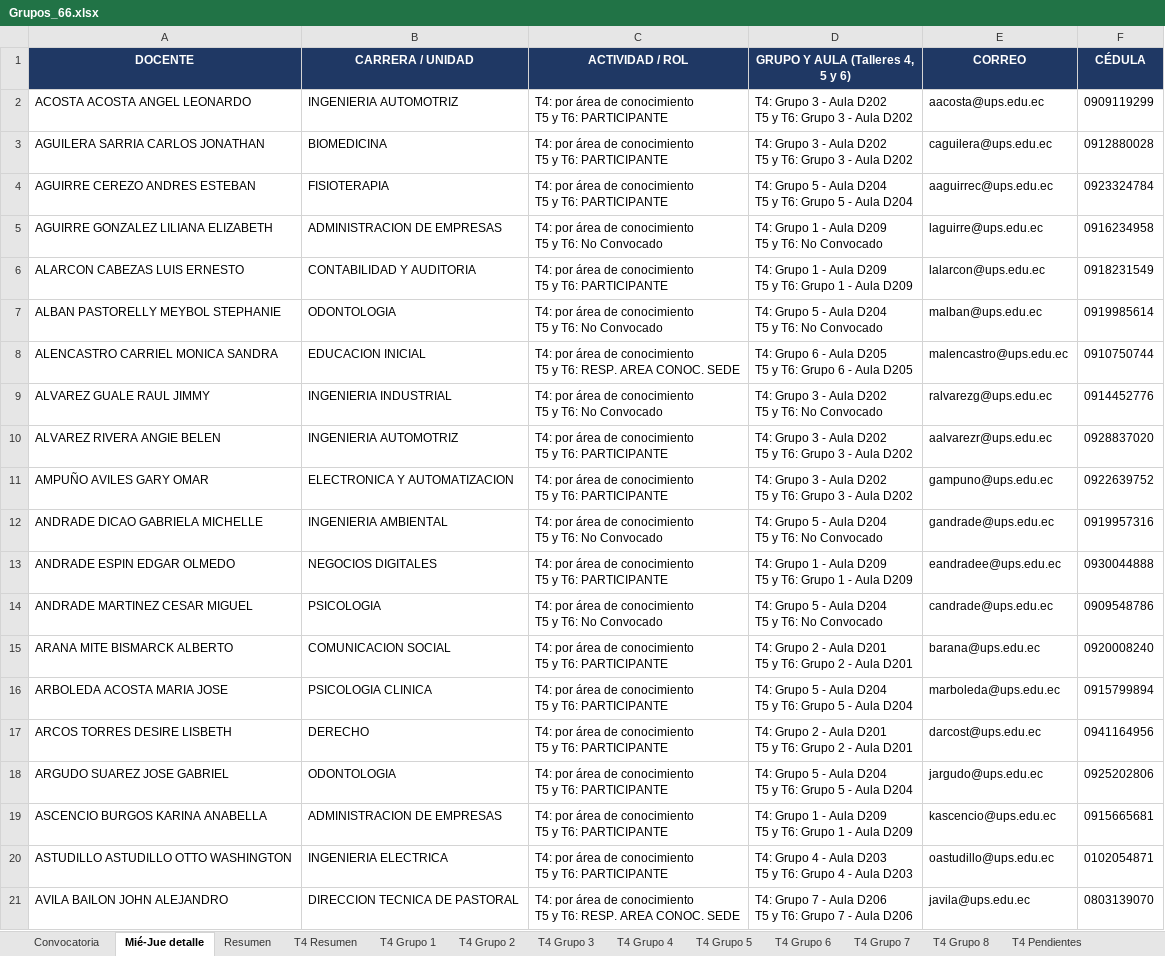
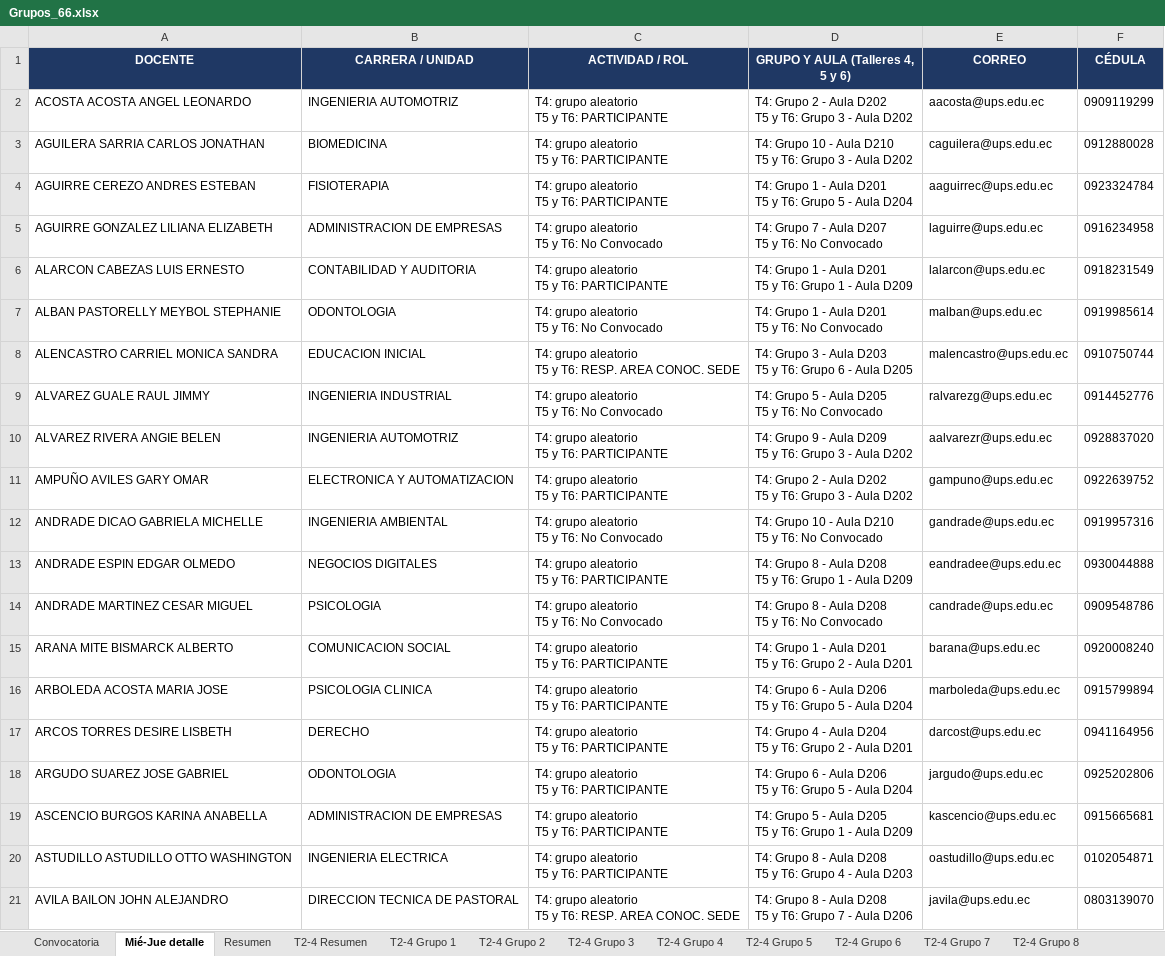
Before and after one commit to santywin/agenda-jfd-69-cue, an Excel workbook: src/assets/data/Grupos_66.xlsx, sheet Mié-Jue detalle, drawn as a sheet; only a part is shown; values as stored, in another font and other column widths than the file's, no borders; ↵ is a line break in a cell; the diff covers the shown part only; the diff names each change by its address in the sheet, - before the commit and + after, or states it on an @@ line.

Commit message:
Actualizar datos de Grupos_66 y eliminar Grupos_66_res

```diff
--- a/src/assets/data/Grupos_66.xlsx (sheet Mié-Jue detalle)
+++ b/src/assets/data/Grupos_66.xlsx (sheet Mié-Jue detalle)
-sheet tab: T4 Resumen
-sheet tab: T4 Grupo 1
-sheet tab: T4 Grupo 2
-sheet tab: T4 Grupo 3
-sheet tab: T4 Grupo 4
-sheet tab: T4 Grupo 5
-sheet tab: T4 Grupo 6
-sheet tab: T4 Grupo 7
-sheet tab: T4 Grupo 8
-sheet tab: T4 Pendientes
+sheet tab: T2-4 Resumen
+sheet tab: T2-4 Grupo 1
+sheet tab: T2-4 Grupo 2
+sheet tab: T2-4 Grupo 3
+sheet tab: T2-4 Grupo 4
+sheet tab: T2-4 Grupo 5
+sheet tab: T2-4 Grupo 6
+sheet tab: T2-4 Grupo 7
+sheet tab: T2-4 Grupo 8
-C2:C4 (ACTIVIDAD / ROL): T4: por área de conocimiento ↵ T5 y…
+C2:C4 (ACTIVIDAD / ROL): T4: grupo aleatorio ↵ T5 y…
-D2 (GRUPO Y AULA (Talleres 4, 5 y 6)): T4: Grupo 3 - Aula…
+D2 (GRUPO Y AULA (Talleres 4, 5 y 6)): T4: Grupo 2 - Aula…
-D3 (GRUPO Y AULA (Talleres 4, 5 y 6)): T4: Grupo 3 - Aula D202 ↵ T5 y…
+D3 (GRUPO Y AULA (Talleres 4, 5 y 6)): T4: Grupo 10 - Aula D210 ↵ T5 y…
-D4 (GRUPO Y AULA (Talleres 4, 5 y 6)): T4: Grupo 5 - Aula D204 ↵ T5 y…
+D4 (GRUPO Y AULA (Talleres 4, 5 y 6)): T4: Grupo 1 - Aula D201 ↵ T5 y…
-C5 (ACTIVIDAD / ROL): T4: por área de conocimiento ↵ T5 y…
+C5 (ACTIVIDAD / ROL): T4: grupo aleatorio ↵ T5 y…
-D5 (GRUPO Y AULA (Talleres 4, 5 y 6)): T4: Grupo 1 - Aula D209 ↵ T5 y T6: No Convocado
+D5 (GRUPO Y AULA (Talleres 4, 5 y 6)): T4: Grupo 7 - Aula D207 ↵ T5 y T6: No Convocado
-C6 (ACTIVIDAD / ROL): T4: por área de conocimiento ↵ T5 y…
+C6 (ACTIVIDAD / ROL): T4: grupo aleatorio ↵ T5 y…
-D6 (GRUPO Y AULA (Talleres 4, 5 y 6)): …- Aula D209 ↵ T5 y…
+D6 (GRUPO Y AULA (Talleres 4, 5 y 6)): …- Aula D201 ↵ T5 y…
-C7 (ACTIVIDAD / ROL): T4: por área de conocimiento ↵ T5 y…
+C7 (ACTIVIDAD / ROL): T4: grupo aleatorio ↵ T5 y…
-D7 (GRUPO Y AULA (Talleres 4, 5 y 6)): T4: Grupo 5 - Aula D204 ↵ T5 y T6: No Convocado
+D7 (GRUPO Y AULA (Talleres 4, 5 y 6)): T4: Grupo 1 - Aula D201 ↵ T5 y T6: No Convocado
-C8 (ACTIVIDAD / ROL): T4: por área de conocimiento ↵ T5 y…
+C8 (ACTIVIDAD / ROL): T4: grupo aleatorio ↵ T5 y…
-D8 (GRUPO Y AULA (Talleres 4, 5 y 6)): T4: Grupo 6 - Aula D205 ↵ T5 y…
+D8 (GRUPO Y AULA (Talleres 4, 5 y 6)): T4: Grupo 3 - Aula D203 ↵ T5 y…
-C9 (ACTIVIDAD / ROL): T4: por área de conocimiento ↵ T5 y…
+C9 (ACTIVIDAD / ROL): T4: grupo aleatorio ↵ T5 y…
-D9 (GRUPO Y AULA (Talleres 4, 5 y 6)): T4: Grupo 3 - Aula D202 ↵ T5 y T6: No Convocado
+D9 (GRUPO Y AULA (Talleres 4, 5 y 6)): T4: Grupo 5 - Aula D205 ↵ T5 y T6: No Convocado
-C10:C11 (ACTIVIDAD / ROL): T4: por área de conocimiento ↵ T5 y…
+C10:C11 (ACTIVIDAD / ROL): T4: grupo aleatorio ↵ T5 y…
-D10 (GRUPO Y AULA (Talleres 4, 5 y 6)): T4: Grupo 3 - Aula D202 ↵ T5 y…
+D10 (GRUPO Y AULA (Talleres 4, 5 y 6)): T4: Grupo 9 - Aula D209 ↵ T5 y…
-D11 (GRUPO Y AULA (Talleres 4, 5 y 6)): T4: Grupo 3 - Aula…
+D11 (GRUPO Y AULA (Talleres 4, 5 y 6)): T4: Grupo 2 - Aula…
-C12 (ACTIVIDAD / ROL): T4: por área de conocimiento ↵ T5 y…
+C12 (ACTIVIDAD / ROL): T4: grupo aleatorio ↵ T5 y…
-D12 (GRUPO Y AULA (Talleres 4, 5 y 6)): T4: Grupo 5 - Aula D204 ↵ T5 y…
+D12 (GRUPO Y AULA (Talleres 4, 5 y 6)): T4: Grupo 10 - Aula D210 ↵ T5 y…
-C13 (ACTIVIDAD / ROL): T4: por área de conocimiento ↵ T5 y…
+C13 (ACTIVIDAD / ROL): T4: grupo aleatorio ↵ T5 y…
-D13 (GRUPO Y AULA (Talleres 4, 5 y 6)): T4: Grupo 1 - Aula D209 ↵ T5 y…
+D13 (GRUPO Y AULA (Talleres 4, 5 y 6)): T4: Grupo 8 - Aula D208 ↵ T5 y…
-C14 (ACTIVIDAD / ROL): T4: por área de conocimiento ↵ T5 y…
+C14 (ACTIVIDAD / ROL): T4: grupo aleatorio ↵ T5 y…
-D14 (GRUPO Y AULA (Talleres 4, 5 y 6)): T4: Grupo 5 - Aula D204 ↵ T5 y T6: No Convocado
+D14 (GRUPO Y AULA (Talleres 4, 5 y 6)): T4: Grupo 8 - Aula D208 ↵ T5 y T6: No Convocado
-C15:C20 (ACTIVIDAD / ROL): T4: por área de conocimiento ↵ T5 y…
+C15:C20 (ACTIVIDAD / ROL): T4: grupo aleatorio ↵ T5 y…
-D15 (GRUPO Y AULA (Talleres 4, 5 y 6)): T4: Grupo 2 - Aula…
+D15 (GRUPO Y AULA (Talleres 4, 5 y 6)): T4: Grupo 1 - Aula…
-D16 (GRUPO Y AULA (Talleres 4, 5 y 6)): T4: Grupo 5 - Aula D204 ↵ T5 y…
+D16 (GRUPO Y AULA (Talleres 4, 5 y 6)): T4: Grupo 6 - Aula D206 ↵ T5 y…
-D17 (GRUPO Y AULA (Talleres 4, 5 y 6)): T4: Grupo 2 - Aula D201 ↵ T5 y…
+D17 (GRUPO Y AULA (Talleres 4, 5 y 6)): T4: Grupo 4 - Aula D204 ↵ T5 y…
-D18 (GRUPO Y AULA (Talleres 4, 5 y 6)): T4: Grupo 5 - Aula D204 ↵ T5 y…
+D18 (GRUPO Y AULA (Talleres 4, 5 y 6)): T4: Grupo 6 - Aula D206 ↵ T5 y…
-D19 (GRUPO Y AULA (Talleres 4, 5 y 6)): T4: Grupo 1 - Aula D209 ↵ T5 y…
+D19 (GRUPO Y AULA (Talleres 4, 5 y 6)): T4: Grupo 5 - Aula D205 ↵ T5 y…
-D20 (GRUPO Y AULA (Talleres 4, 5 y 6)): T4: Grupo 4 - Aula D203 ↵ T5 y…
+D20 (GRUPO Y AULA (Talleres 4, 5 y 6)): T4: Grupo 8 - Aula D208 ↵ T5 y…
-C21 (ACTIVIDAD / ROL): T4: por área de conocimiento ↵ T5 y…
+C21 (ACTIVIDAD / ROL): T4: grupo aleatorio ↵ T5 y…
-D21 (GRUPO Y AULA (Talleres 4, 5 y 6)): T4: Grupo 7 - Aula D206 ↵ T5 y…
+D21 (GRUPO Y AULA (Talleres 4, 5 y 6)): T4: Grupo 8 - Aula D208 ↵ T5 y…
```
Also changed, not shown: 556 edited cells elsewhere in this sheet, sheet Convocatoria, sheet Resumen, sheet T1 Grupo 7, sheet T1 Grupo 5, sheet T1 Grupo 8, sheet T1 Grupo 9, 5 more sheets, other sheet tabs, formulas that keep their value, 1 other file.
